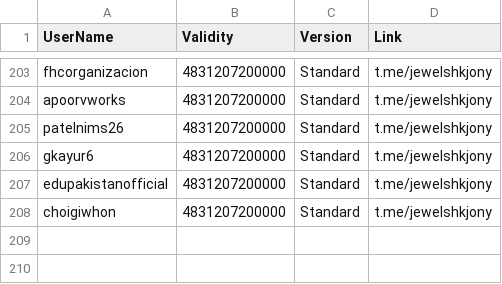
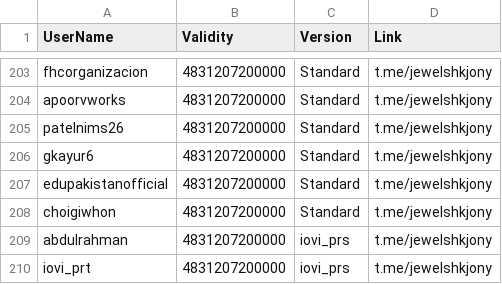
Before and after one commit to jewelshkjony/PublicFolder, a CSV file: AdmobAds.csv, drawn as a sheet; only a part is shown, gaps mark what is left out.

Commit message:
Update AdmobAds.csv

```diff
--- a/AdmobAds.csv
+++ b/AdmobAds.csv
@@ -208 +208,3 @@ edupakistanofficial,4831207200000,Standard,t.me/jewelshkjony
 choigiwhon,4831207200000,Standard,t.me/jewelshkjony
+abdulrahman,4831207200000,iovi_prs,t.me/jewelshkjony
+iovi_prt,4831207200000,iovi_prs,t.me/jewelshkjony
```
